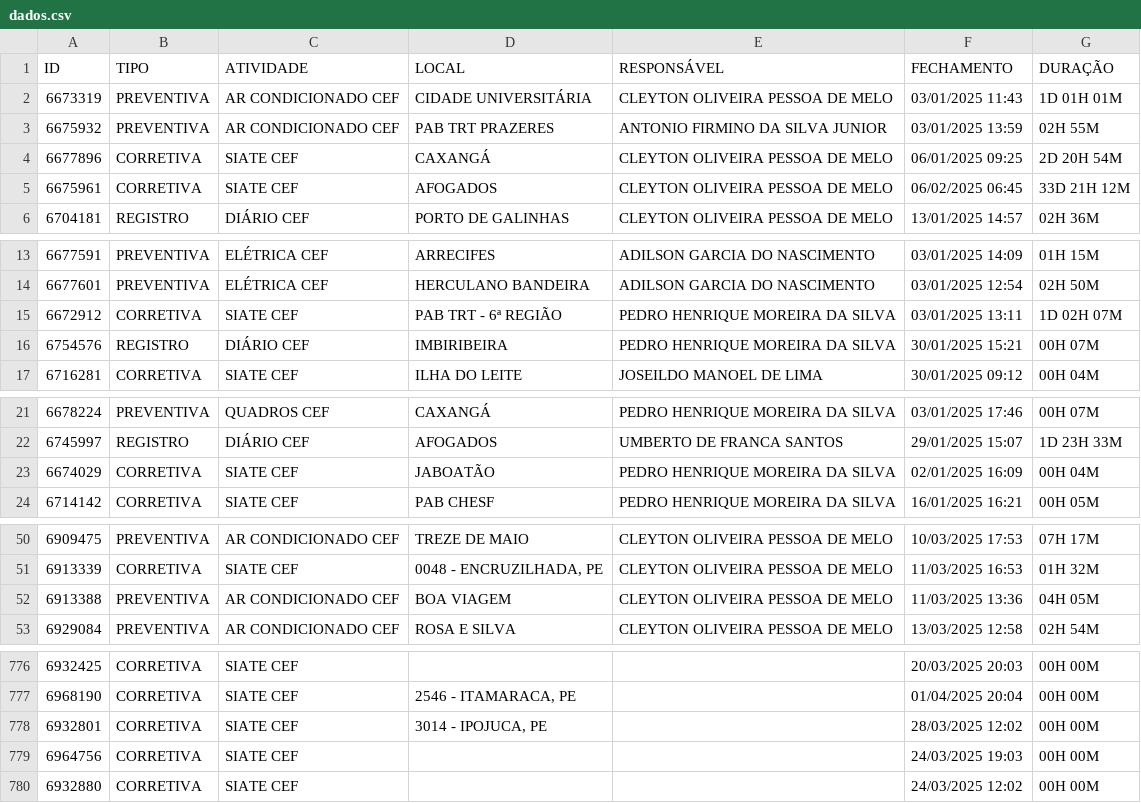
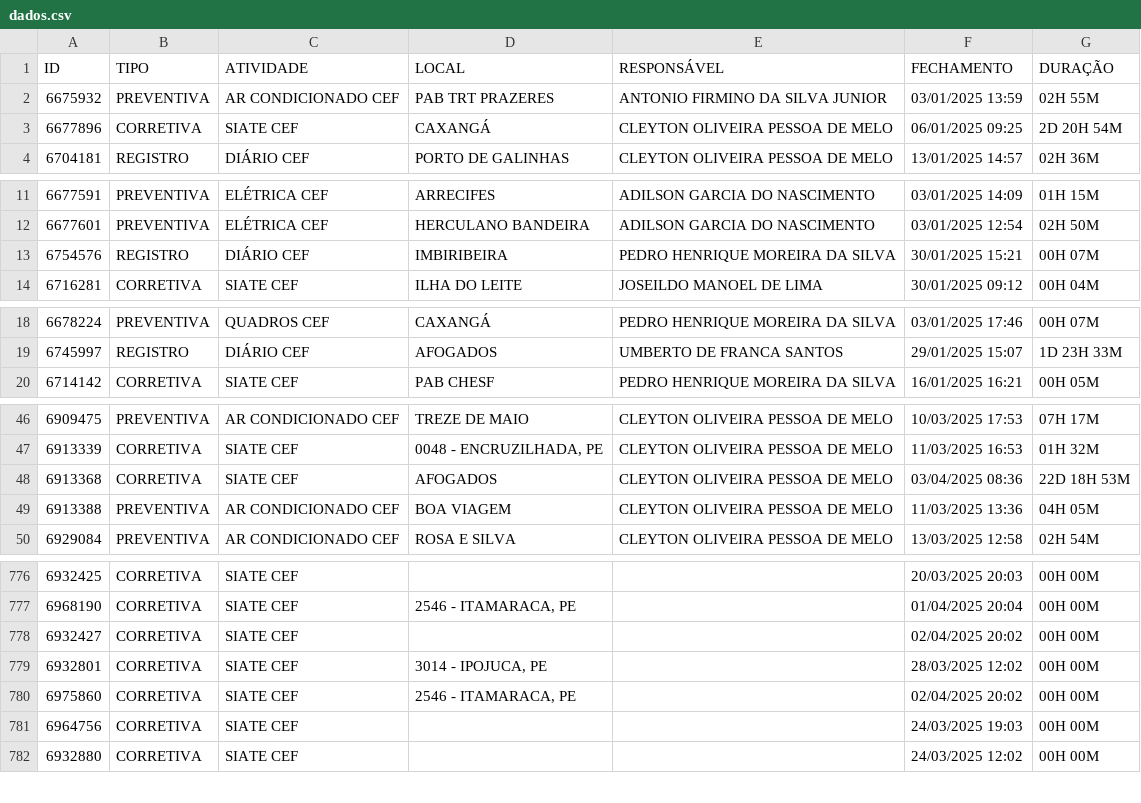
Before and after one commit to m1caelvr/BOT_CEF, a CSV file: data/dados.csv, drawn as a sheet; only a part is shown, gaps mark what is left out; the diff covers the shown part only.

```diff
--- a/data/dados.csv
+++ b/data/dados.csv
@@ -1,6 +1,4 @@
 ID,TIPO,ATIVIDADE,LOCAL,RESPONSÁVEL,FECHAMENTO,DURAÇÃO
-6673319,PREVENTIVA,AR CONDICIONADO CEF,CIDADE UNIVERSITÁRIA,CLEYTON OLIVEIRA PESSOA DE MELO,03/01/2025 11:43,1D 01H 01M
 6675932,PREVENTIVA,AR CONDICIONADO CEF,PAB TRT PRAZERES,ANTONIO FIRMINO DA SILVA JUNIOR,03/01/2025 13:59,02H 55M
 6677896,CORRETIVA,SIATE CEF,CAXANGÁ,CLEYTON OLIVEIRA PESSOA DE MELO,06/01/2025 09:25,2D 20H 54M
-6675961,CORRETIVA,SIATE CEF,AFOGADOS,CLEYTON OLIVEIRA PESSOA DE MELO,06/02/2025 06:45,33D 21H 12M
 6704181,REGISTRO,DIÁRIO CEF,PORTO DE GALINHAS,CLEYTON OLIVEIRA PESSOA DE MELO,13/01/2025 14:57,02H 36M
@@ -14,3 +12,2 @@ ID,TIPO,ATIVIDADE,LOCAL,RESPONSÁVEL,FECHAMENTO,DURAÇÃO
 6677601,PREVENTIVA,ELÉTRICA CEF,HERCULANO BANDEIRA,ADILSON GARCIA DO NASCIMENTO,03/01/2025 12:54,02H 50M
-6672912,CORRETIVA,SIATE CEF,PAB TRT - 6ª REGIÃO,PEDRO HENRIQUE MOREIRA DA SILVA,03/01/2025 13:11,1D 02H 07M
 6754576,REGISTRO,DIÁRIO CEF,IMBIRIBEIRA,PEDRO HENRIQUE MOREIRA DA SILVA,30/01/2025 15:21,00H 07M
@@ -22,3 +19,2 @@ ID,TIPO,ATIVIDADE,LOCAL,RESPONSÁVEL,FECHAMENTO,DURAÇÃO
 6745997,REGISTRO,DIÁRIO CEF,AFOGADOS,UMBERTO DE FRANCA SANTOS,29/01/2025 15:07,1D 23H 33M
-6674029,CORRETIVA,SIATE CEF,JABOATÃO,PEDRO HENRIQUE MOREIRA DA SILVA,02/01/2025 16:09,00H 04M
 6714142,CORRETIVA,SIATE CEF,PAB CHESF,PEDRO HENRIQUE MOREIRA DA SILVA,16/01/2025 16:21,00H 05M
@@ -51,2 +47,3 @@ ID,TIPO,ATIVIDADE,LOCAL,RESPONSÁVEL,FECHAMENTO,DURAÇÃO
 6913339,CORRETIVA,SIATE CEF,"0048 - ENCRUZILHADA, PE",CLEYTON OLIVEIRA PESSOA DE MELO,11/03/2025 16:53,01H 32M
+6913368,CORRETIVA,SIATE CEF,AFOGADOS,CLEYTON OLIVEIRA PESSOA DE MELO,03/04/2025 08:36,22D 18H 53M
 6913388,PREVENTIVA,AR CONDICIONADO CEF,BOA VIAGEM,CLEYTON OLIVEIRA PESSOA DE MELO,11/03/2025 13:36,04H 05M
@@ -777,3 +777,5 @@ ID,TIPO,ATIVIDADE,LOCAL,RESPONSÁVEL,FECHAMENTO,DURAÇÃO
 6968190,CORRETIVA,SIATE CEF,"2546 - ITAMARACA, PE",,01/04/2025 20:04,00H 00M
+6932427,CORRETIVA,SIATE CEF,,,02/04/2025 20:02,00H 00M
 6932801,CORRETIVA,SIATE CEF,"3014 - IPOJUCA, PE",,28/03/2025 12:02,00H 00M
+6975860,CORRETIVA,SIATE CEF,"2546 - ITAMARACA, PE",,02/04/2025 20:02,00H 00M
 6964756,CORRETIVA,SIATE CEF,,,24/03/2025 19:03,00H 00M
```
Also changed, not shown: 8 added rows and 1 removed row elsewhere in this file.
